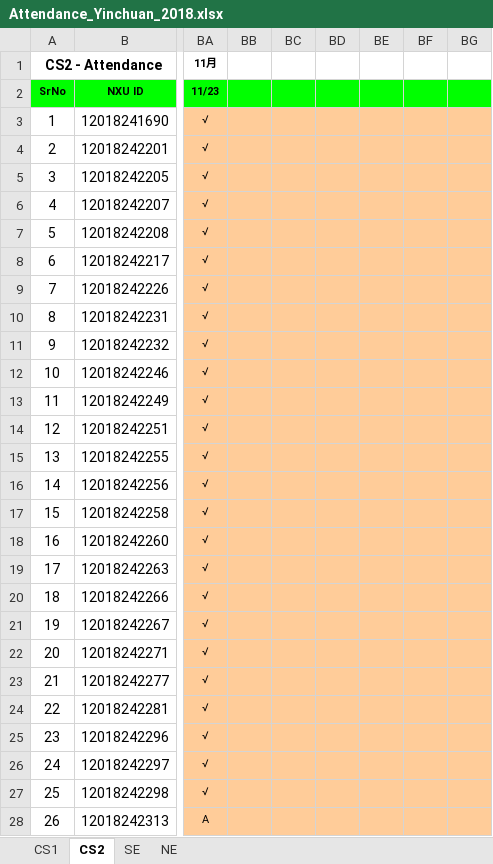
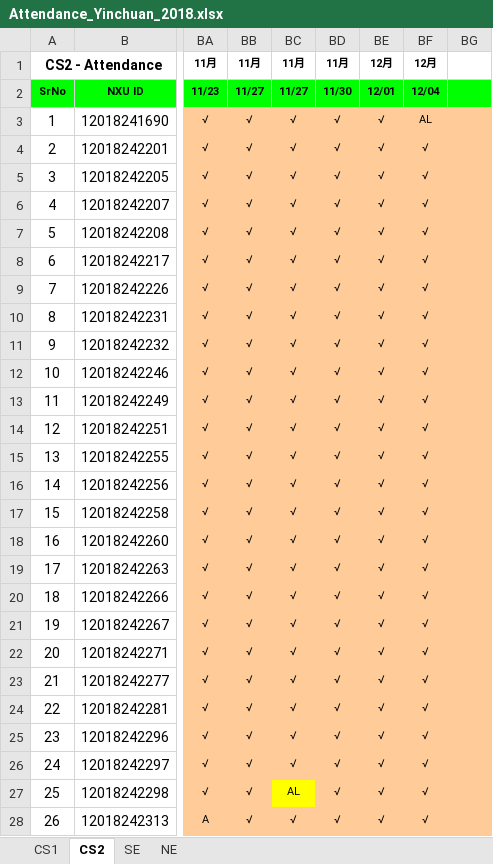
Before and after one commit to niit-nxu/Sept-2020---Jan-2021, an Excel workbook: Grade 2018/Attendance/Attendance_Yinchuan_2018.xlsx, sheet CS2, drawn as a sheet; only a part is shown, gaps mark what is left out; values as stored, in another font and other column widths than the file's, no borders; conditional formats not drawn; the diff covers the shown part only; the diff names each change by its address in the sheet, - before the commit and + after, or states it on an @@ line.

```diff
--- a/Grade 2018/Attendance/Attendance_Yinchuan_2018.xlsx (sheet CS2)
+++ b/Grade 2018/Attendance/Attendance_Yinchuan_2018.xlsx (sheet CS2)
-BB1: (empty)
+BB1: 11月
-BC1: (empty)
+BC1: 11月
-BD1: (empty)
+BD1: 11月
-BE1: (empty)
+BE1: 12月
-BF1: (empty)
+BF1: 12月
-BB2: (empty)
+BB2: 11/27
-BC2: (empty)
+BC2: 11/27
-BD2: (empty)
+BD2: 11/30
-BE2: (empty)
+BE2: 12/01
-BF2: (empty)
+BF2: 12/04
-BB3:BB28: (empty)
+BB3:BB28: √
-BC3:BC26: (empty)
+BC3:BC26: √
-BD3:BD28: (empty)
+BD3:BD28: √
-BE3:BE28: (empty)
+BE3:BE28: √
-BF3: (empty)
+BF3: AL
-BF4:BF28: (empty)
+BF4:BF28: √
-BC27: (empty)
+BC27: AL
-BC27 fill: #FFCC99
+BC27 fill: #FFFF00
-BC28: (empty)
+BC28: √
```
Also changed, not shown: 123 edited cells and cell formats elsewhere in this sheet, sheet CS1.
